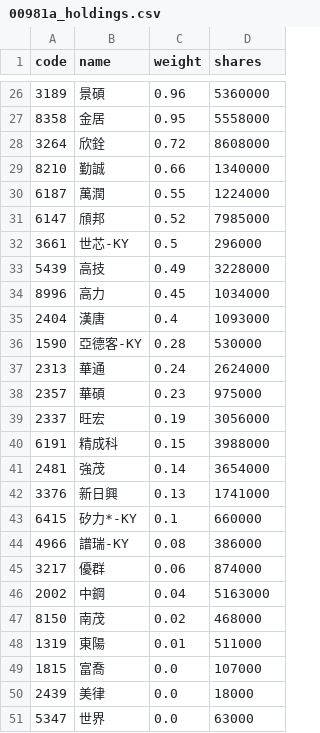
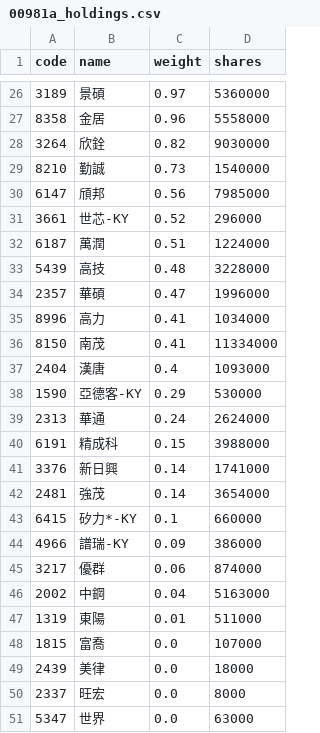
Before and after one commit to eceeff/etf_bot_for00981a, a CSV file: 00981a_holdings.csv, drawn as a sheet; only a part is shown, gaps mark what is left out; the diff covers the shown part only.

```diff
--- a/00981a_holdings.csv
+++ b/00981a_holdings.csv
@@ -26,23 +26,22 @@ code,name,weight,shares
-3189,景碩,0.96,5360000
-8358,金居,0.95,5558000
-3264,欣銓,0.72,8608000
-8210,勤誠,0.66,1340000
-6187,萬潤,0.55,1224000
-6147,頎邦,0.52,7985000
-3661,世芯-KY,0.5,296000
-5439,高技,0.49,3228000
-8996,高力,0.45,1034000
+3189,景碩,0.97,5360000
+8358,金居,0.96,5558000
+3264,欣銓,0.82,9030000
+8210,勤誠,0.73,1540000
+6147,頎邦,0.56,7985000
+3661,世芯-KY,0.52,296000
+6187,萬潤,0.51,1224000
+5439,高技,0.48,3228000
+2357,華碩,0.47,1996000
+8996,高力,0.41,1034000
+8150,南茂,0.41,11334000
 2404,漢唐,0.4,1093000
-1590,亞德客-KY,0.28,530000
+1590,亞德客-KY,0.29,530000
 2313,華通,0.24,2624000
-2357,華碩,0.23,975000
-2337,旺宏,0.19,3056000
 6191,精成科,0.15,3988000
+3376,新日興,0.14,1741000
 2481,強茂,0.14,3654000
-3376,新日興,0.13,1741000
 6415,矽力*-KY,0.1,660000
-4966,譜瑞-KY,0.08,386000
+4966,譜瑞-KY,0.09,386000
 3217,優群,0.06,874000
 2002,中鋼,0.04,5163000
-8150,南茂,0.02,468000
 1319,東陽,0.01,511000
@@ -50,2 +49,3 @@ code,name,weight,shares
 2439,美律,0.0,18000
+2337,旺宏,0.0,8000
 5347,世界,0.0,63000
```
Also changed, not shown: 6 added rows, 6 removed rows and 21 edited cells elsewhere in this file.
